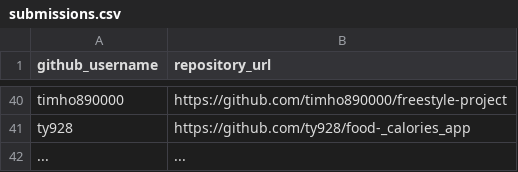
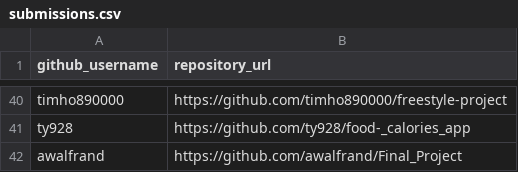
Before and after one commit to prof-rossetti/nyu-info-2335-201805, a CSV file: projects/freestyle/submissions.csv, drawn as a sheet; only a part is shown, gaps mark what is left out.

Commit message:
Update submissions.csv

```diff
--- a/projects/freestyle/submissions.csv
+++ b/projects/freestyle/submissions.csv
@@ -41,2 +41,2 @@ timho890000, https://github.com/timho890000/freestyle-project
 ty928, https://github.com/ty928/food-_calories_app
-..., ...
+awalfrand, https://github.com/awalfrand/Final_Project
```
